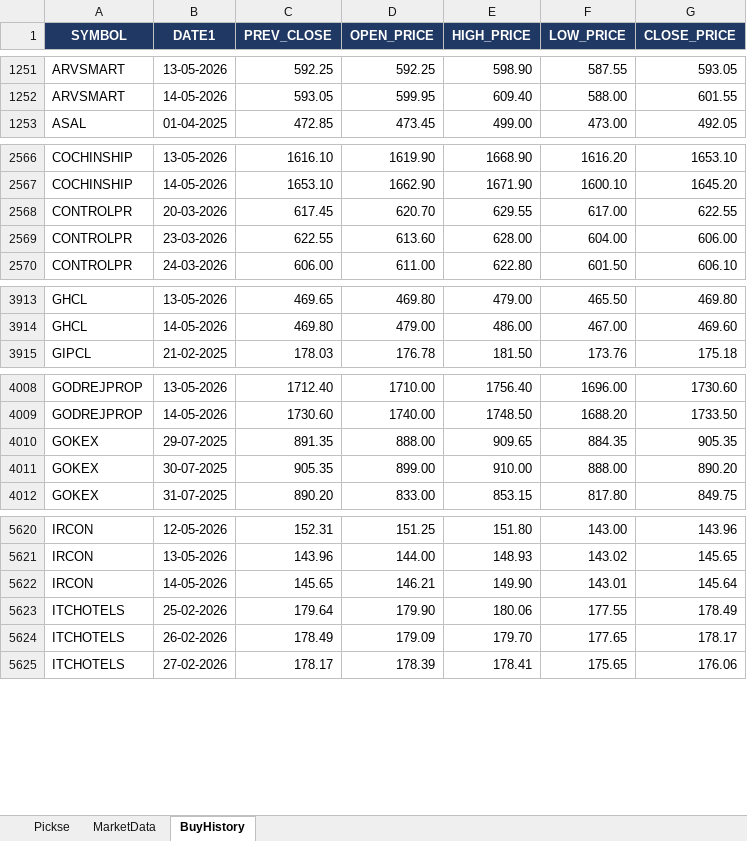
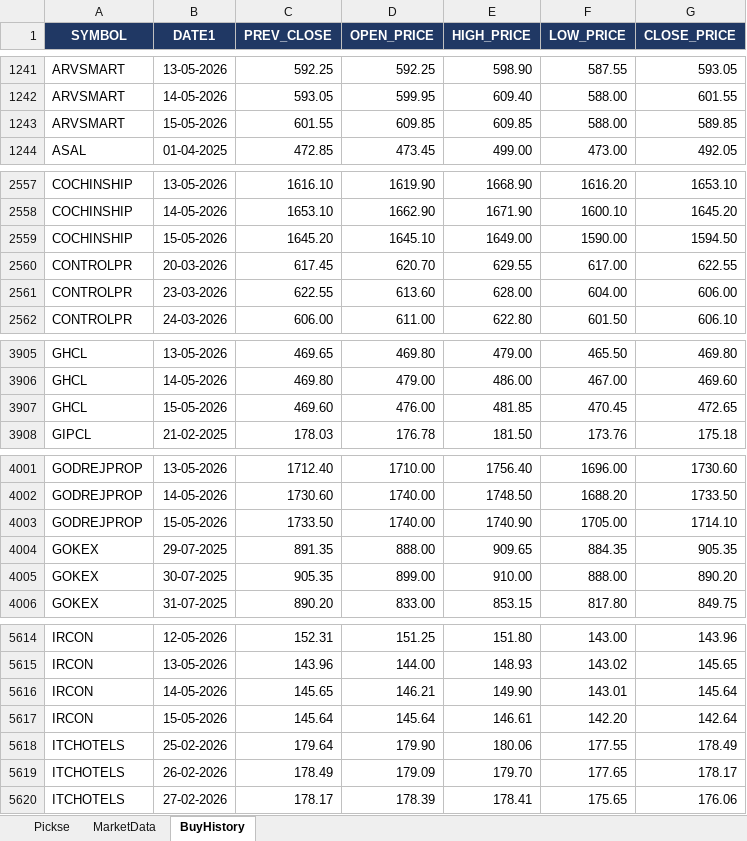
Before and after one commit to spurandhar0/nse-btst-dashboard, an Excel workbook: latest_quickrun.xlsx, sheet BuyHistory, drawn as a sheet; only a part is shown, gaps mark what is left out; values as stored, in another font and other column widths than the file's, no borders; the diff covers the shown part only; the diff names each change by its address in the sheet, - before the commit and + after, or states it on an @@ line.

```diff
--- a/latest_quickrun.xlsx (sheet BuyHistory)
+++ b/latest_quickrun.xlsx (sheet BuyHistory)
+row 1243: ARVSMART | 15-05-2026 | 601.55 | 609.85 | 609.85 | 588.00 | 589.85
+row 2559: COCHINSHIP | 15-05-2026 | 1645.20 | 1645.10 | 1649.00 | 1590.00 | 1594.50
+row 3907: GHCL | 15-05-2026 | 469.60 | 476.00 | 481.85 | 470.45 | 472.65
+row 4003: GODREJPROP | 15-05-2026 | 1733.50 | 1740.00 | 1740.90 | 1705.00 | 1714.10
+row 5617: IRCON | 15-05-2026 | 145.64 | 145.64 | 146.61 | 142.20 | 142.64
```
Also changed, not shown: 7 added rows and 19 removed rows elsewhere in this sheet, sheet Pickse, sheet MarketData, 2 other files.
